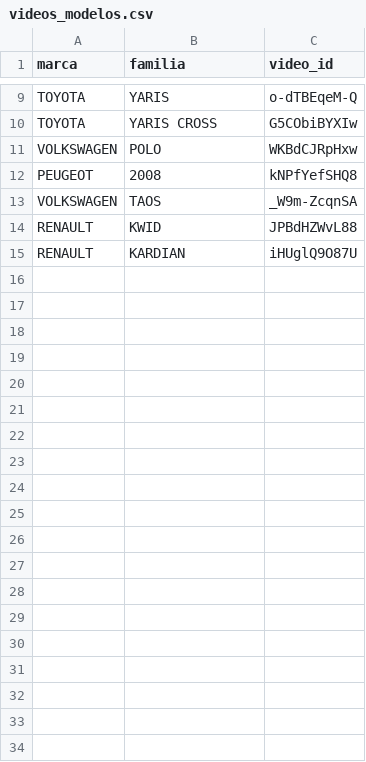
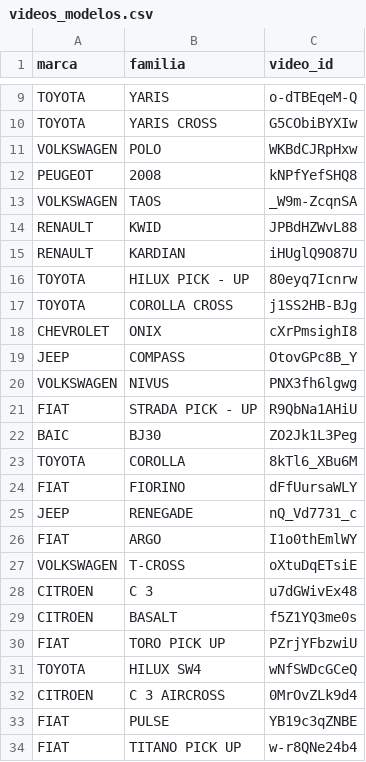
Before and after one commit to RodrigoSchmitz1/autos-ar, a CSV file: exportar/videos_modelos.csv, drawn as a sheet; only a part is shown, gaps mark what is left out; the diff covers the shown part only; the diff names each change by its address in the sheet, - before the commit and + after, or states it on an @@ line.

```diff
--- a/exportar/videos_modelos.csv
+++ b/exportar/videos_modelos.csv
+row 16: TOYOTA | HILUX PICK - UP | 80eyq7Icnrw
+row 17: TOYOTA | COROLLA CROSS | j1SS2HB-BJg
+row 18: CHEVROLET | ONIX | cXrPmsighI8
+row 19: JEEP | COMPASS | OtovGPc8B_Y
+row 20: VOLKSWAGEN | NIVUS | PNX3fh6lgwg
+row 21: FIAT | STRADA PICK - UP | R9QbNa1AHiU
+row 22: BAIC | BJ30 | ZO2Jk1L3Peg
+row 23: TOYOTA | COROLLA | 8kTl6_XBu6M
+row 24: FIAT | FIORINO | dFfUursaWLY
+row 25: JEEP | RENEGADE | nQ_Vd7731_c
+row 26: FIAT | ARGO | I1o0thEmlWY
+row 27: VOLKSWAGEN | T-CROSS | oXtuDqETsiE
+row 28: CITROEN | C 3 | u7dGWivEx48
+row 29: CITROEN | BASALT | f5Z1YQ3me0s
+row 30: FIAT | TORO PICK UP | PZrjYFbzwiU
+row 31: TOYOTA | HILUX SW4 | wNfSWDcGCeQ
+row 32: CITROEN | C 3 AIRCROSS | 0MrOvZLk9d4
+row 33: FIAT | PULSE | YB19c3qZNBE
+row 34: FIAT | TITANO PICK UP | w-r8QNe24b4
```
Also changed, not shown: 12 added rows elsewhere in this file, exportar/fotos_modelos.csv, 44 other files.
